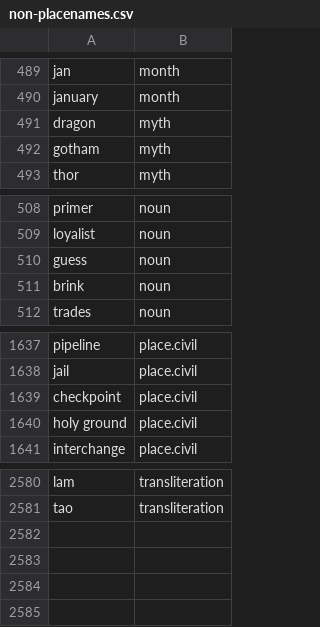
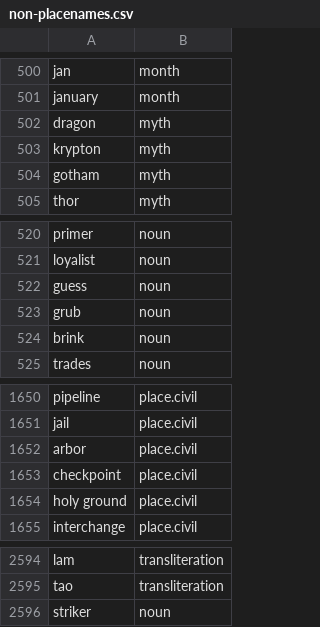
Before and after one commit to OpenSextant/Xponents, a CSV file: solr/etc/gazetteer/filters/non-placenames.csv, drawn as a sheet; only a part is shown, gaps mark what is left out; the diff covers the shown part only; the diff names each change by its address in the sheet, - before the commit and + after, or states it on an @@ line.

```diff
--- a/solr/etc/gazetteer/filters/non-placenames.csv
+++ b/solr/etc/gazetteer/filters/non-placenames.csv
+row 503: krypton | myth
+row 523: grub | noun
+row 1652: arbor | place.civil
+row 2596: striker | noun
```
Also changed, not shown: 11 added rows elsewhere in this file, 3 other files.
